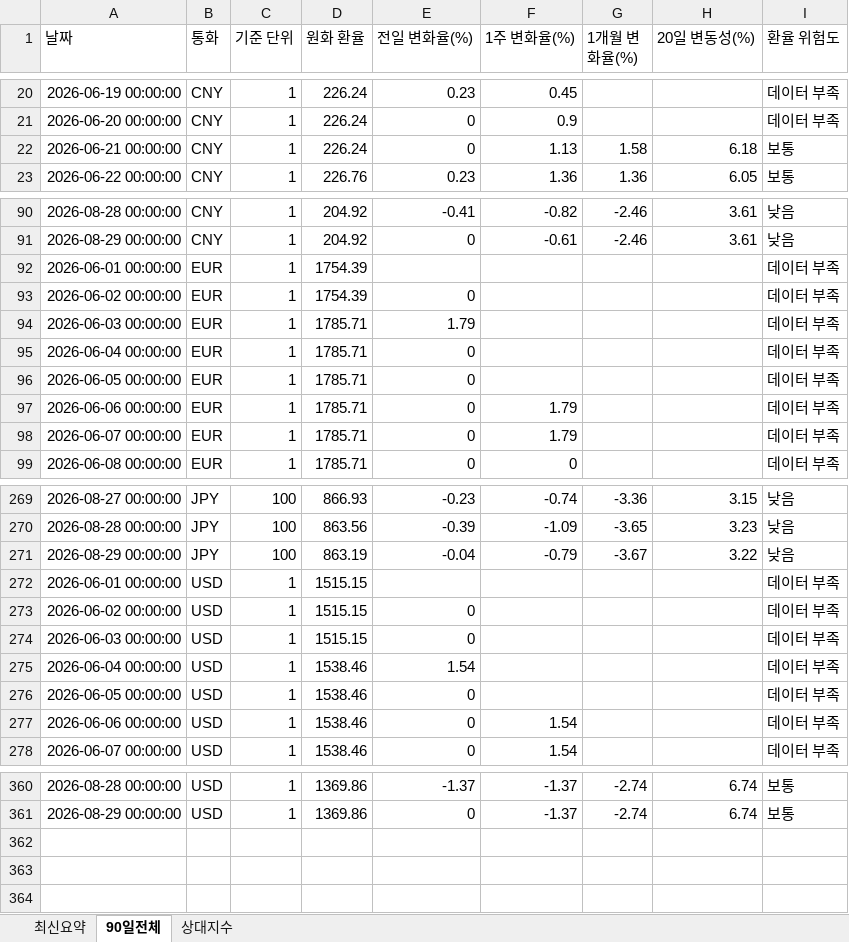
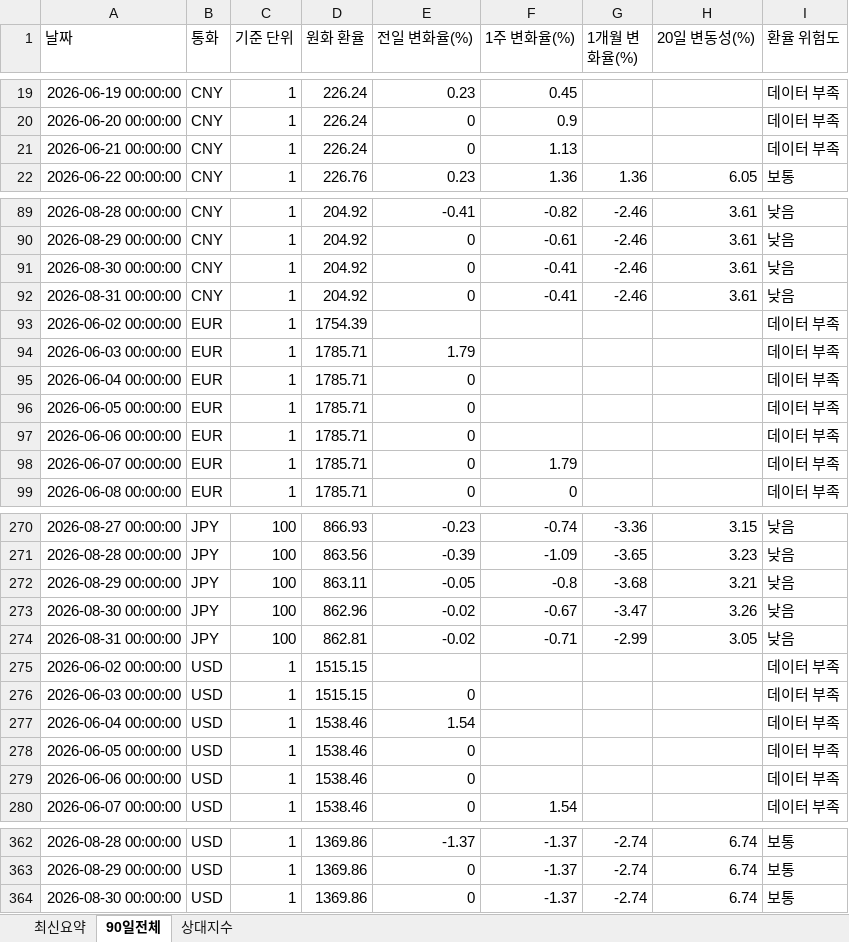
Before and after one commit to wnsdnjs867-svg/4-, an Excel workbook: trade_fx_dashboard.xlsx, sheet 90일전체, drawn as a sheet; only a part is shown, gaps mark what is left out; values as stored, in another font and other column widths than the file's, no borders; removed rows and columns are numbered as before the commit, all else as after; the diff covers the shown part only; the diff names each change by its address in the sheet, - before the commit and + after, or states it on an @@ line.

```diff
--- a/trade_fx_dashboard.xlsx (sheet 90일전체)
+++ b/trade_fx_dashboard.xlsx (sheet 90일전체)
-G21 (1개월 변화율(%)): 1.58
+G21 (1개월 변화율(%)): (empty)
-H21 (20일 변동성(%)): 6.18
+H21 (20일 변동성(%)): (empty)
-I21 (환율 위험도): 보통
+I21 (환율 위험도): 데이터 부족
-row 92: 2026-06-01 00:00:00 | EUR | 1 | 1754.39 |  |  |  |  | 데이터 부족
+row 91: 2026-08-30 00:00:00 | CNY | 1 | 204.92 | 0 | -0.41 | -2.46 | 3.61 | 낮음
+row 92: 2026-08-31 00:00:00 | CNY | 1 | 204.92 | 0 | -0.41 | -2.46 | 3.61 | 낮음
-E93 (전일 변화율(%)): 0
+E93 (전일 변화율(%)): (empty)
-F97 (1주 변화율(%)): 1.79
+F97 (1주 변화율(%)): (empty)
-D272 (원화 환율): 863.19
+D272 (원화 환율): 863.11
-E272 (전일 변화율(%)): -0.04
+E272 (전일 변화율(%)): -0.05
-F272 (1주 변화율(%)): -0.79
+F272 (1주 변화율(%)): -0.8
-G272 (1개월 변화율(%)): -3.67
+G272 (1개월 변화율(%)): -3.68
-H272 (20일 변동성(%)): 3.22
+H272 (20일 변동성(%)): 3.21
-row 272: 2026-06-01 00:00:00 | USD | 1 | 1515.15 |  |  |  |  | 데이터 부족
+row 273: 2026-08-30 00:00:00 | JPY | 100 | 862.96 | -0.02 | -0.67 | -3.47 | 3.26 | 낮음
+row 274: 2026-08-31 00:00:00 | JPY | 100 | 862.81 | -0.02 | -0.71 | -2.99 | 3.05 | 낮음
-E275 (전일 변화율(%)): 0
+E275 (전일 변화율(%)): (empty)
-F279 (1주 변화율(%)): 1.54
+F279 (1주 변화율(%)): (empty)
+row 364: 2026-08-30 00:00:00 | USD | 1 | 1369.86 | 0 | -1.37 | -2.74 | 6.74 | 보통
```
Also changed, not shown: 2 added rows, 2 removed rows and 13 edited cells elsewhere in this sheet, sheet 상대지수, sheet 최신요약, 1 other file.
